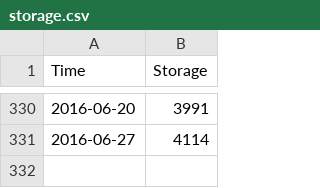
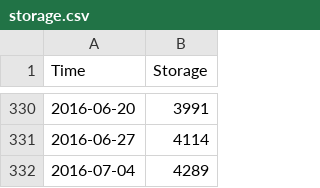
Before and after one commit to csenkbeil/EnergyDashboard, a CSV file: storage.csv, drawn as a sheet; only a part is shown, gaps mark what is left out.

Commit message:
update data

```diff
--- a/storage.csv
+++ b/storage.csv
@@ -331 +331,2 @@ Time,Storage
 2016-06-27,4114
+2016-07-04,4289
```
Also changed, not shown: 4 other files.
